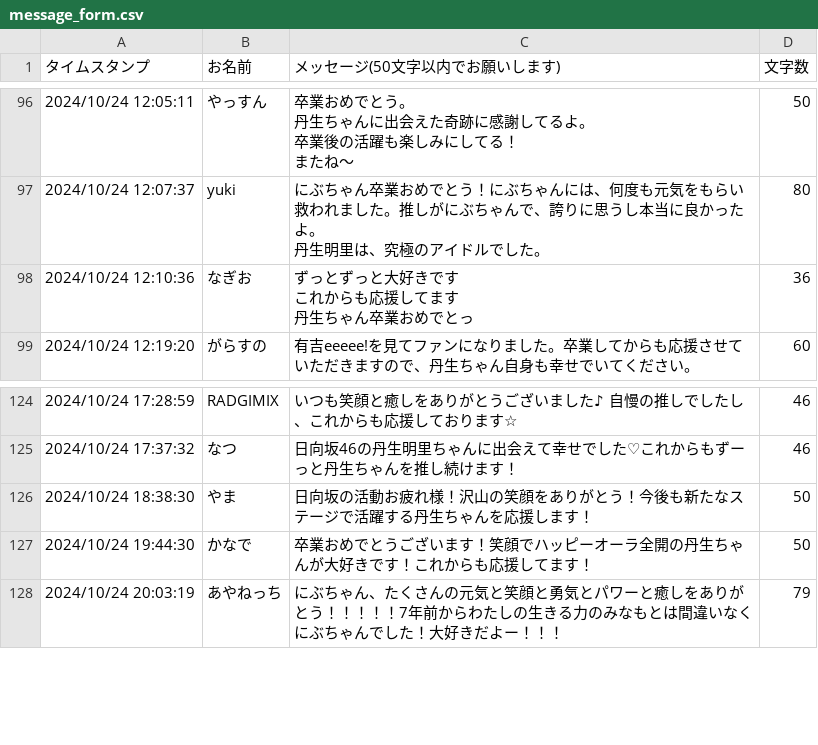
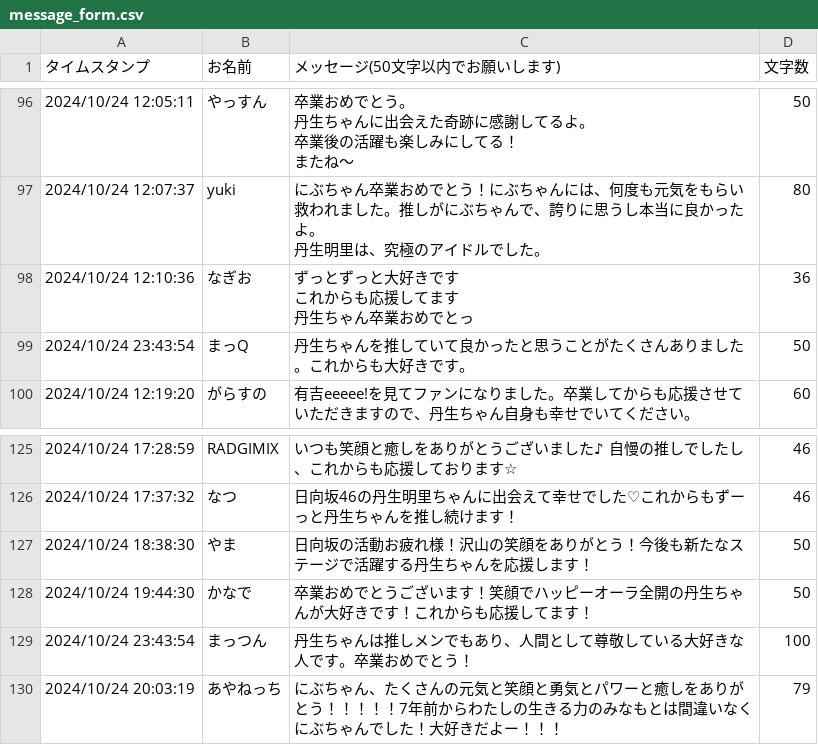
Before and after one commit to yuta-m0328/nibu_message, a CSV file: message_form.csv, drawn as a sheet; only a part is shown, gaps mark what is left out.

```diff
--- a/message_form.csv
+++ b/message_form.csv
@@ -146,2 +146,3 @@
 丹生ちゃん卒業おめでとっ",36
+2024/10/24 23:43:54,まっQ,丹生ちゃんを推していて良かったと思うことがたくさんありました。これからも大好きです。,50
 2024/10/24 12:19:20,がらすの,有吉eeeee!を見てファンになりました。卒業してからも応援させていただきますので、丹生ちゃん自身も幸せでいてください。,60
@@ -189,2 +190,3 @@
 2024/10/24 19:44:30,かなで,卒業おめでとうございます！笑顔でハッピーオーラ全開の丹生ちゃんが大好きです！これからも応援してます！,50
+2024/10/24 23:43:54,まっつん,丹生ちゃんは推しメンでもあり、人間として尊敬している大好きな人です。卒業おめでとう！,100
 2024/10/24 20:03:19,あやねっち,にぶちゃん、たくさんの元気と笑顔と勇気とパワーと癒しをありがとう！！！！！7年前からわたしの生きる力のみなもとは間違いなくにぶちゃんでした！大好きだよー！！！,79
```
Also changed, not shown: 5 other files.
